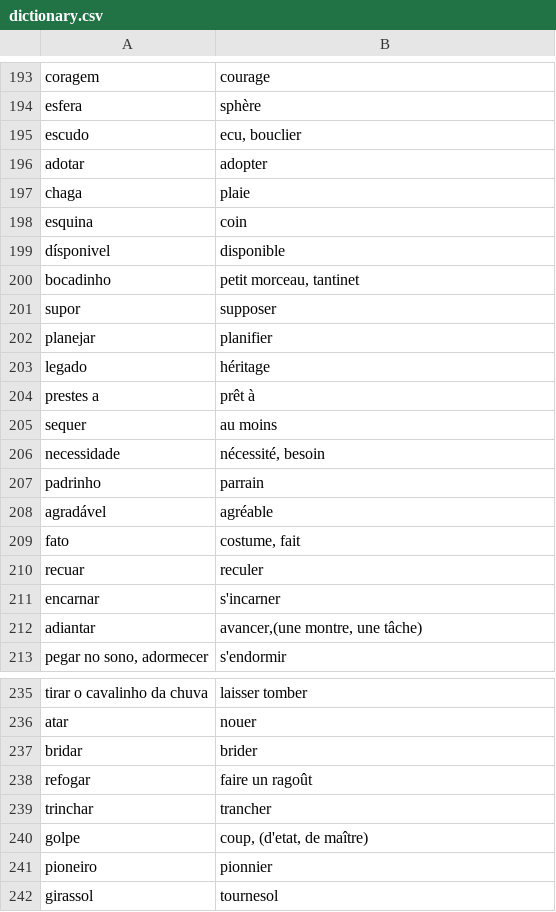
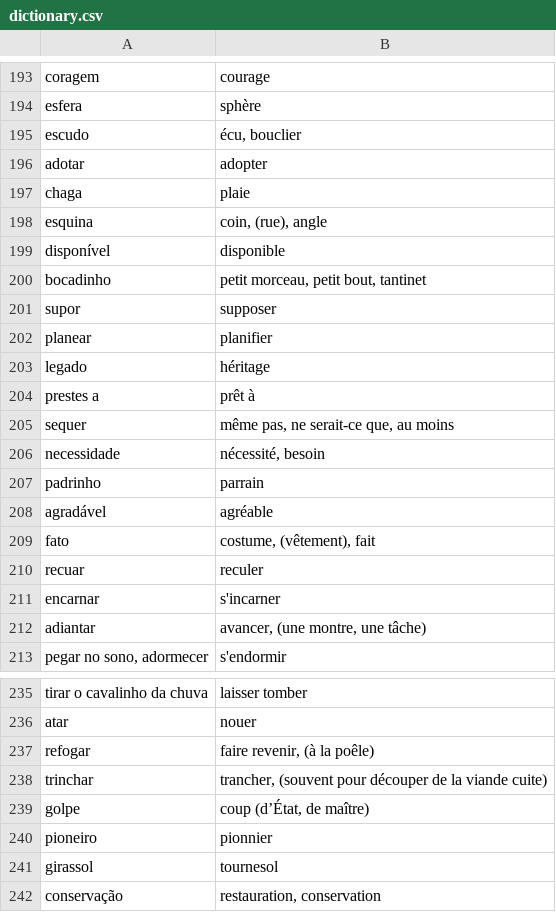
Before and after one commit to fgiannesini/Reminder, a CSV file: src/main/resources/dictionary.csv, drawn as a sheet; only a part is shown, gaps mark what is left out; the shorter side is filled out with more unchanged rows; the diff covers the shown part only.

```diff
--- a/src/main/resources/dictionary.csv
+++ b/src/main/resources/dictionary.csv
@@ -194,13 +194,13 @@ coragem;courage
 esfera;sphère
-escudo;ecu, bouclier
+escudo;écu, bouclier
 adotar;adopter
 chaga;plaie
-esquina;coin
-dísponivel;disponible
-bocadinho;petit morceau, tantinet
+esquina;coin, (rue), angle
+disponível;disponible
+bocadinho;petit morceau, petit bout, tantinet
 supor;supposer
-planejar;planifier
+planear;planifier
 legado;héritage
 prestes a;prêt à
-sequer;au moins
+sequer;même pas, ne serait-ce que, au moins
 necessidade;nécessité, besoin
@@ -208,6 +208,6 @@ padrinho;parrain
 agradável;agréable
-fato;costume, fait
+fato;costume, (vêtement), fait
 recuar;reculer
 encarnar;s'incarner
-adiantar;avancer,(une montre, une tâche)
+adiantar;avancer, (une montre, une tâche)
 pegar no sono, adormecer;s'endormir
@@ -236,6 +236,5 @@ tirar o cavalinho da chuva;laisser tomber
 atar;nouer
-bridar;brider
-refogar;faire un ragoût
-trinchar;trancher
-golpe;coup, (d'etat, de maître)
+refogar;faire revenir, (à la poêle)
+trinchar;trancher, (souvent pour découper de la viande cuite)
+golpe;coup (d’État, de maître)
 pioneiro;pionnier
```
Also changed, not shown: 4 added rows, 4 removed rows and 38 edited cells elsewhere in this file.
